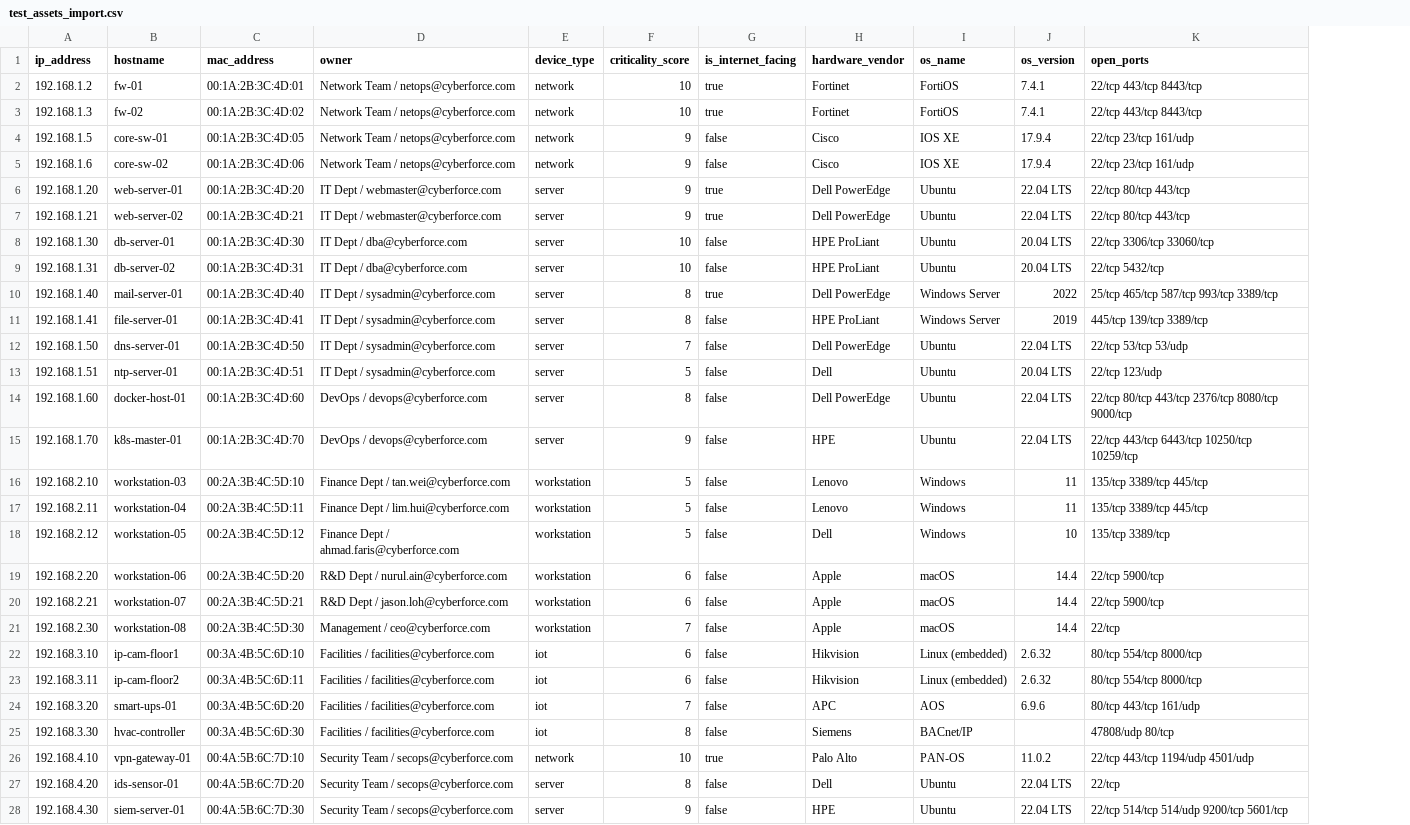
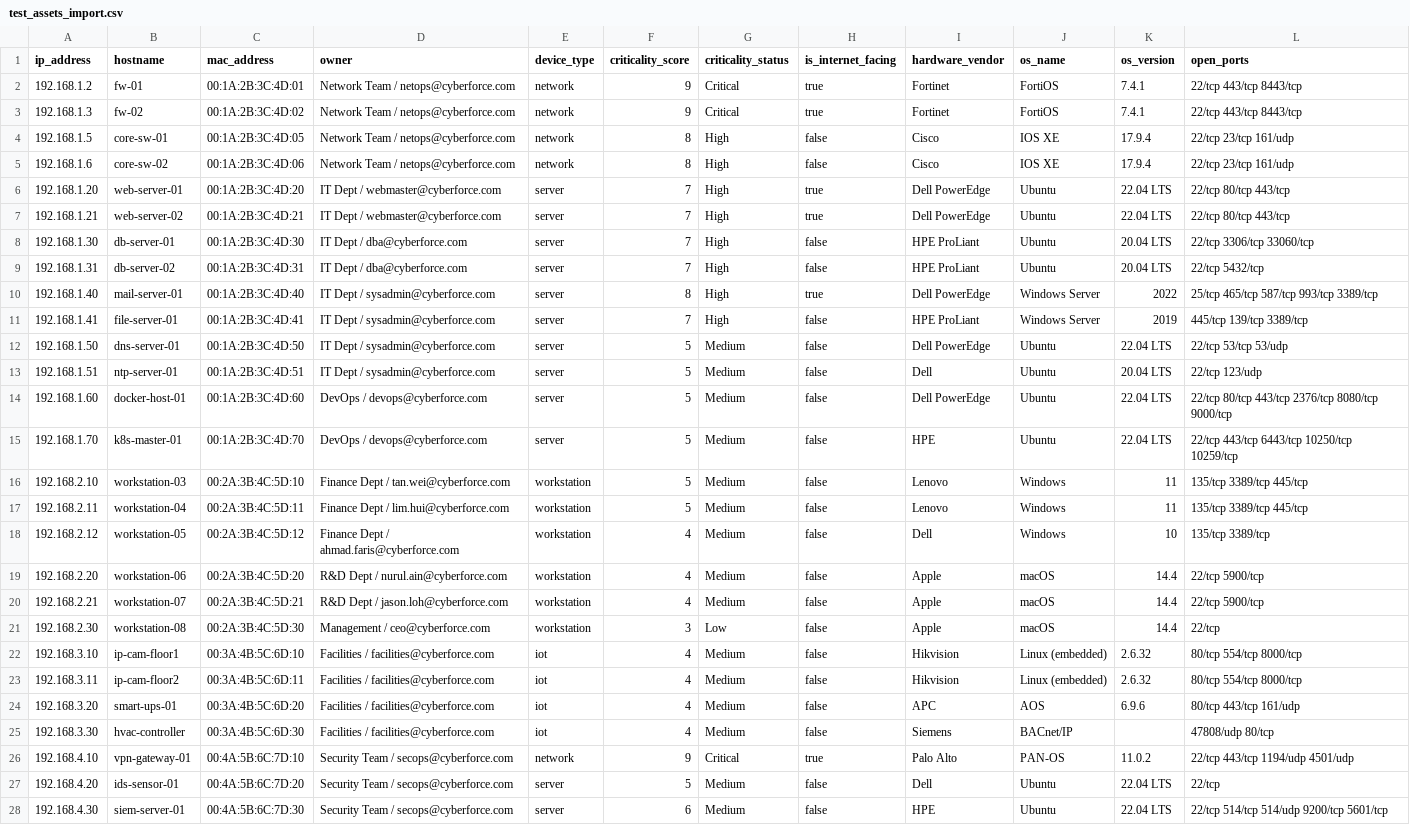
Before and after one commit to JoJoChaw20/UMEagleEye_CAASM, a CSV file: data/test_assets_import.csv, drawn as a sheet; only a part is shown; the diff covers the shown part only; the diff names each change by its address in the sheet, - before the commit and + after, or states it on an @@ line.

```diff
--- a/data/test_assets_import.csv
+++ b/data/test_assets_import.csv
+column G (criticality_status), rows 2-28: Critical | Critical | High | High | High | High | High | High | High | High | Medium | Medium | Medium | Medium | Medium | Medium | Medium | Medium | Medium | Low | Medium | Medium | Medium | Medium | Critical | Medium | Medium
-F2:F3 (criticality_score): 10
+F2:F3 (criticality_score): 9
-F4:F5 (criticality_score): 9
+F4:F5 (criticality_score): 8
-F6:F7 (criticality_score): 9
+F6:F7 (criticality_score): 7
-F8:F9 (criticality_score): 10
+F8:F9 (criticality_score): 7
-F11 (criticality_score): 8
+F11 (criticality_score): 7
-F12 (criticality_score): 7
+F12 (criticality_score): 5
-F14 (criticality_score): 8
+F14 (criticality_score): 5
-F15 (criticality_score): 9
+F15 (criticality_score): 5
-F18 (criticality_score): 5
+F18 (criticality_score): 4
-F19:F20 (criticality_score): 6
+F19:F20 (criticality_score): 4
-F21 (criticality_score): 7
+F21 (criticality_score): 3
-F22:F23 (criticality_score): 6
+F22:F23 (criticality_score): 4
-F24 (criticality_score): 7
+F24 (criticality_score): 4
-F25 (criticality_score): 8
+F25 (criticality_score): 4
-F26 (criticality_score): 10
+F26 (criticality_score): 9
-F27 (criticality_score): 8
+F27 (criticality_score): 5
-F28 (criticality_score): 9
+F28 (criticality_score): 6
```
Also changed, not shown: 1 edited cell elsewhere in this file, cyberforce_corporation_assets.csv, vanilla_corporation_assets.csv, 15 other files.
